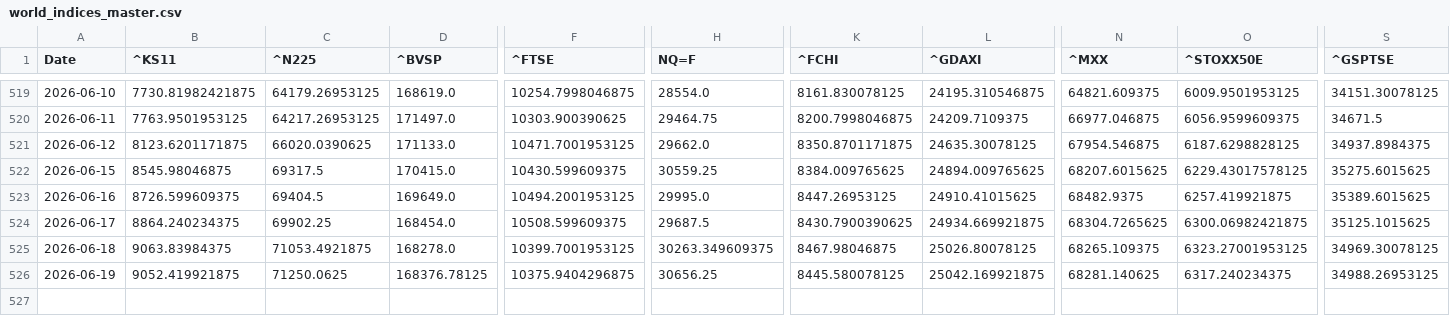
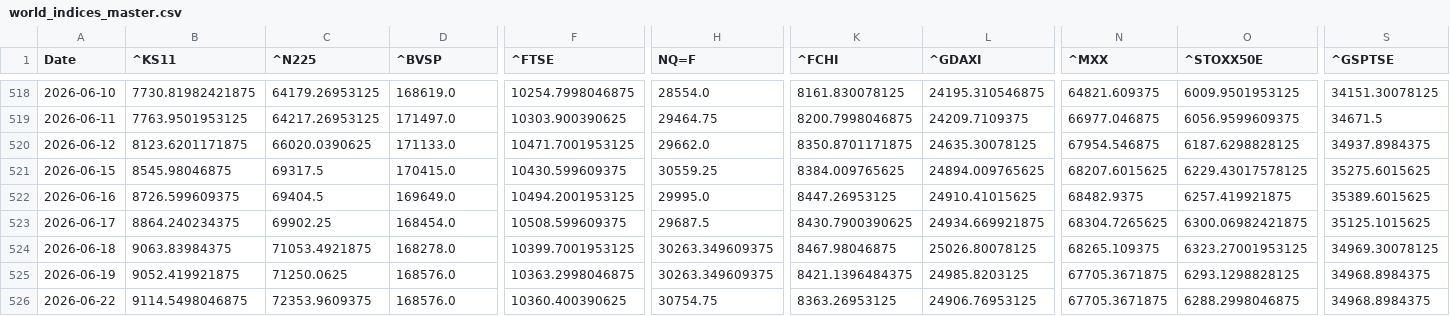
Before and after one commit to rhtjn3-sketch/Stock-Analysis, a CSV file: world_indices_master.csv, drawn as a sheet; only a part is shown, gaps mark what is left out; addresses are those after the commit; rows hold the shown columns only; the diff covers the shown part only; the diff names each change by its address in the sheet, - before the commit and + after, or states it on an @@ line.

```diff
--- a/world_indices_master.csv
+++ b/world_indices_master.csv
-D525 (^BVSP): 168376.78125
+D525 (^BVSP): 168576.0
-F525 (^FTSE): 10375.9404296875
+F525 (^FTSE): 10363.2998046875
-H525 (NQ=F): 30656.25
+H525 (NQ=F): 30263.349609375
-K525 (^FCHI): 8445.580078125
+K525 (^FCHI): 8421.1396484375
-L525 (^GDAXI): 25042.169921875
+L525 (^GDAXI): 24985.8203125
-N525 (^MXX): 68281.140625
+N525 (^MXX): 67705.3671875
-O525 (^STOXX50E): 6317.240234375
+O525 (^STOXX50E): 6293.1298828125
-S525 (^GSPTSE): 34988.26953125
+S525 (^GSPTSE): 34968.8984375
+row 526: 2026-06-22 | 9114.5498046875 | 72353.9609375 | 168576.0 | 10360.400390625 | 30754.75 | 8363.26953125 | 24906.76953125 | 67705.3671875 | 6288.2998046875 | 34968.8984375
```
Also changed, not shown: 1 removed row and 38 edited cells elsewhere in this file, macro_master.csv, nifty_indices_master.csv, 4 other files.
